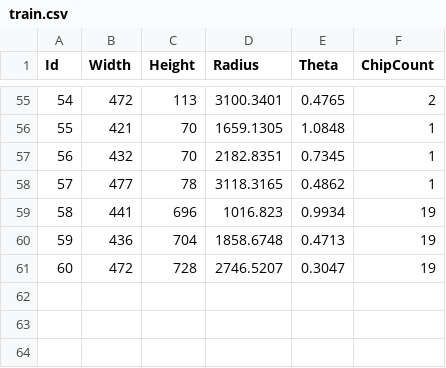
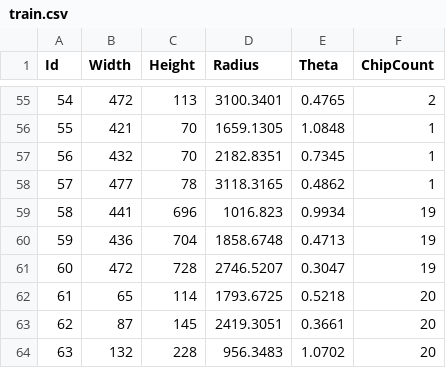
Before and after one commit to tu-thai/XGBoost-Instance-Attribute, a CSV file: train.csv, drawn as a sheet; only a part is shown, gaps mark what is left out; the diff names each change by its address in the sheet, - before the commit and + after, or states it on an @@ line.

Commit message:
Add images of 20 chips for 1m, 1.5m, 2m

```diff
--- a/train.csv
+++ b/train.csv
+row 62: 61 | 65 | 114 | 1793.6725 | 0.5218 | 20
+row 63: 62 | 87 | 145 | 2419.3051 | 0.3661 | 20
+row 64: 63 | 132 | 228 | 956.3483 | 1.0702 | 20
```
